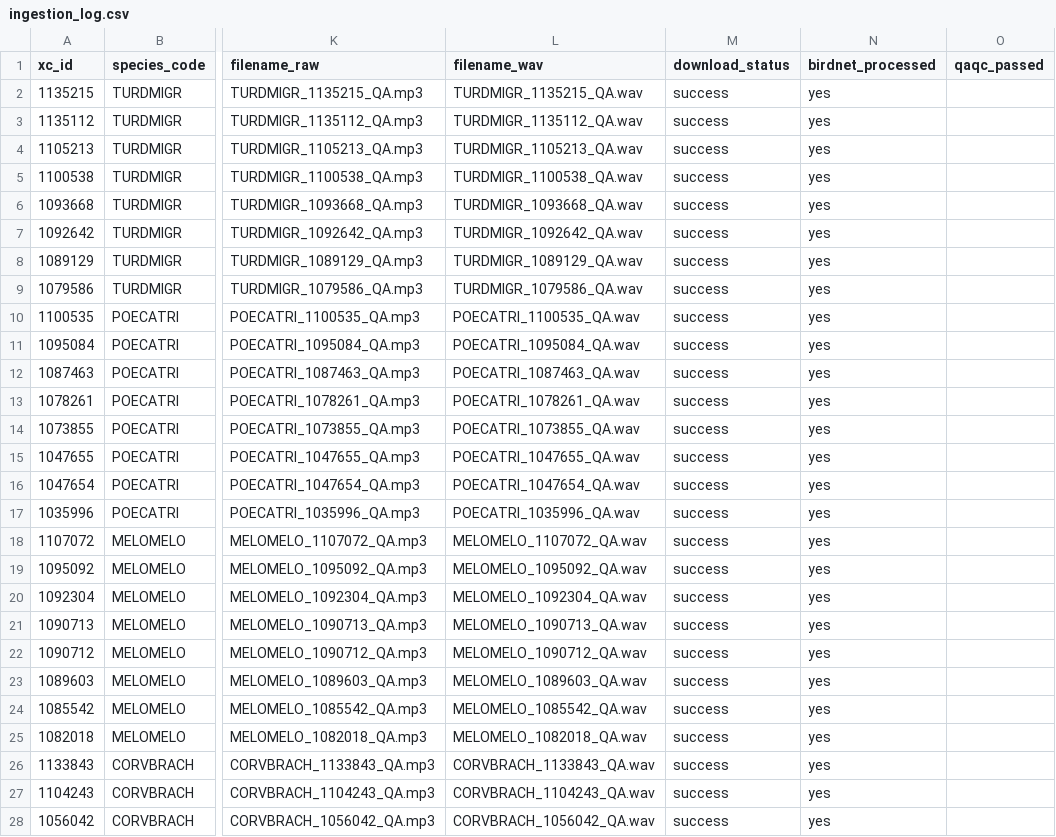
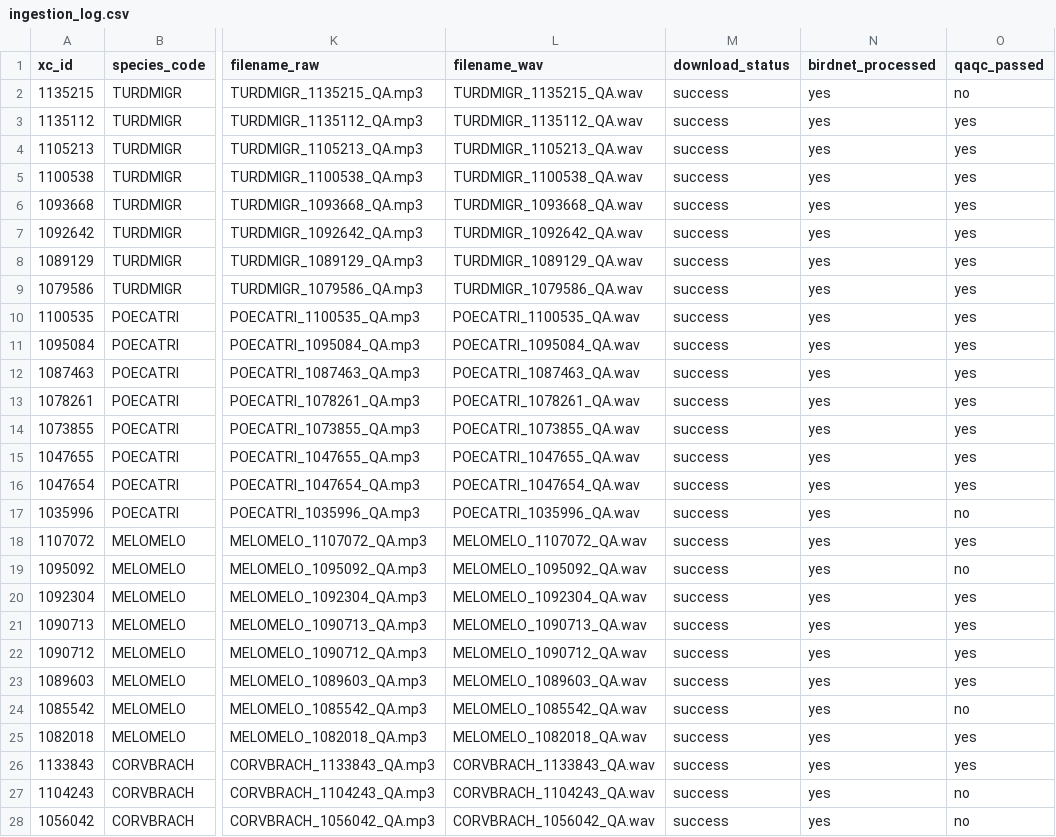
Before and after one commit to hunterdjacobson/birdnet-ct-pipeline, a CSV file: metadata/ingestion_log.csv, drawn as a sheet; only a part is shown, gaps mark what is left out; the diff covers the shown part only; the diff names each change by its address in the sheet, - before the commit and + after, or states it on an @@ line.

```diff
--- a/metadata/ingestion_log.csv
+++ b/metadata/ingestion_log.csv
-O2 (qaqc_passed): (empty)
+O2 (qaqc_passed): no
-O3:O16 (qaqc_passed): (empty)
+O3:O16 (qaqc_passed): yes
-O17 (qaqc_passed): (empty)
+O17 (qaqc_passed): no
-O18 (qaqc_passed): (empty)
+O18 (qaqc_passed): yes
-O19 (qaqc_passed): (empty)
+O19 (qaqc_passed): no
-O20:O23 (qaqc_passed): (empty)
+O20:O23 (qaqc_passed): yes
-O24 (qaqc_passed): (empty)
+O24 (qaqc_passed): no
-O25:O26 (qaqc_passed): (empty)
+O25:O26 (qaqc_passed): yes
-O27:O28 (qaqc_passed): (empty)
+O27:O28 (qaqc_passed): no
```
Also changed, not shown: 53 edited cells elsewhere in this file, 5 other files.
